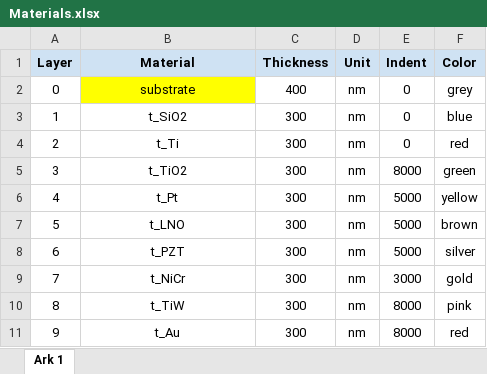
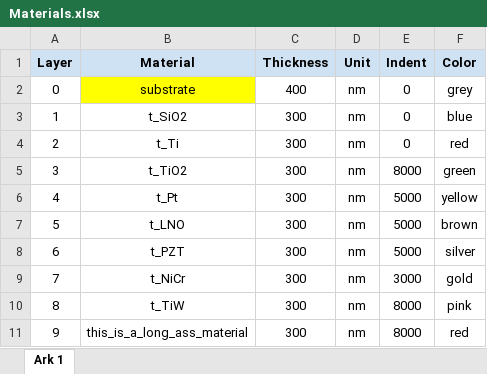
Before and after one commit to MagnusDH/SINTEF-Material_Stack_Visualizer, an Excel workbook: Materials.xlsx, sheet Ark 1, drawn as a sheet; values as stored, in another font and other column widths than the file's, no borders; charts and pictures not drawn; the diff names each change by its address in the sheet, - before the commit and + after, or states it on an @@ line.

```diff
--- a/Materials.xlsx (sheet Ark 1)
+++ b/Materials.xlsx (sheet Ark 1)
-B11 (Material): t_Au
+B11 (Material): this_is_a_long_ass_material
```
Also changed, not shown: 2 other files.
